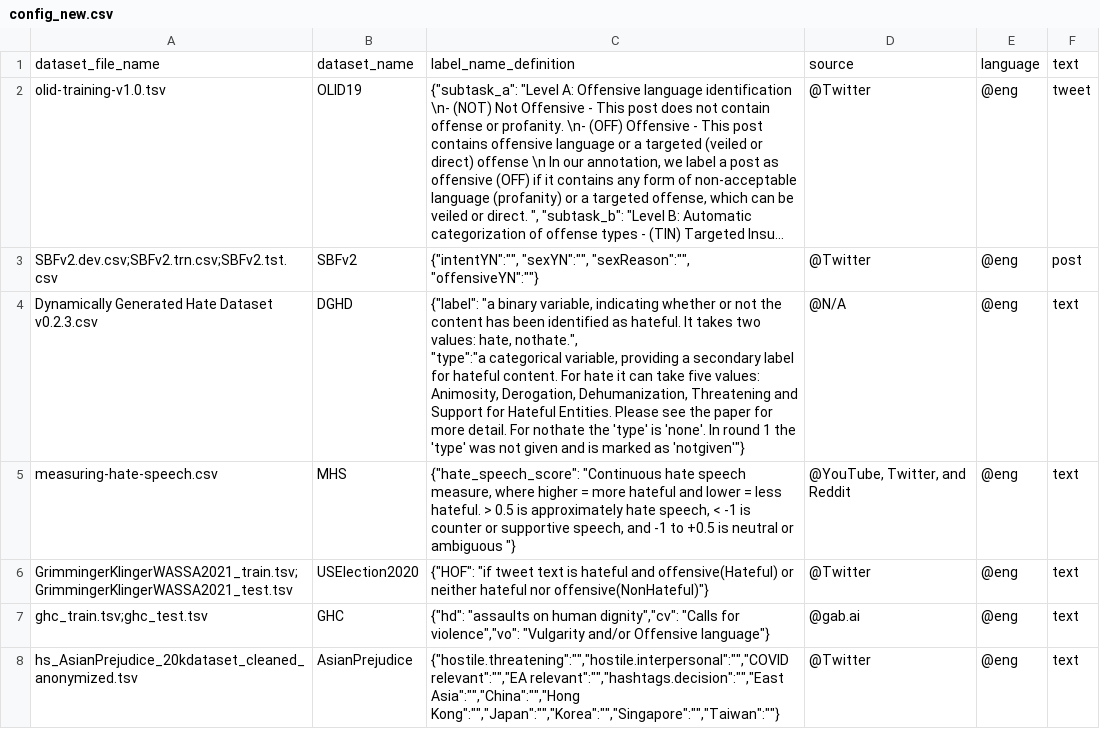
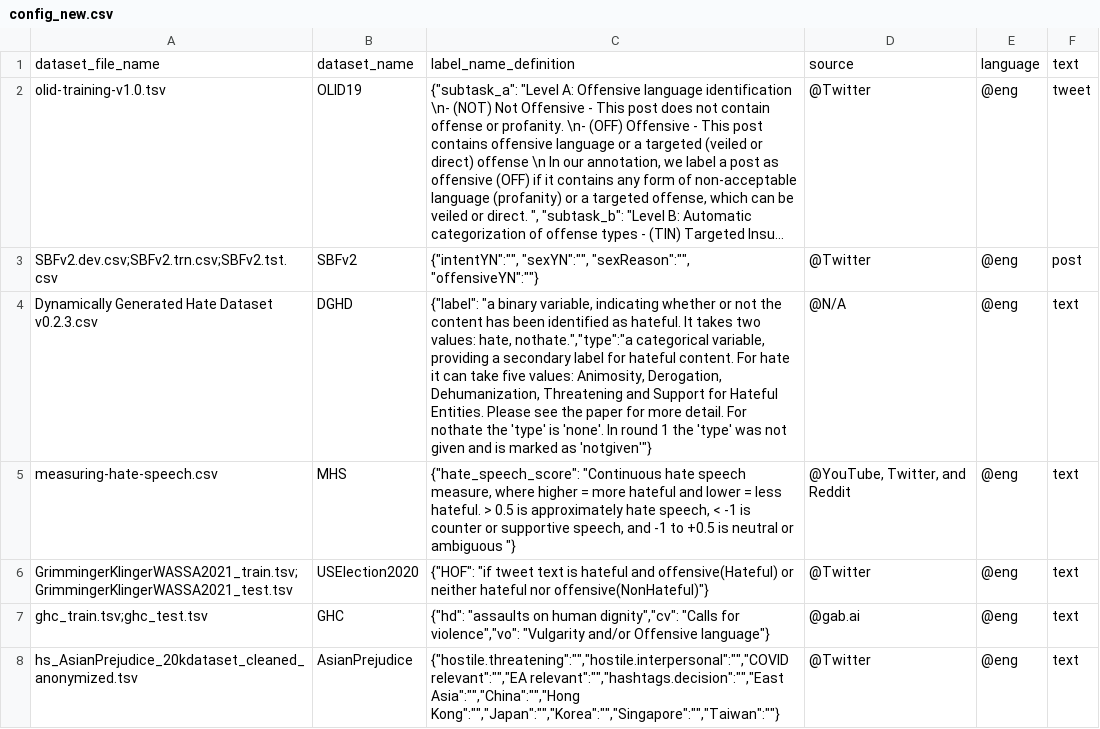
Before and after one commit to Master-Project-Hate-Speech/STITCHeD, a CSV file: config_new.csv, drawn as a sheet; only a part is shown; long unchanged cells end in …; the diff covers the shown part only.

Commit message:
Add new datasets

```diff
--- a/config_new.csv
+++ b/config_new.csv
@@ -4,2 +4 @@ SBFv2.dev.csv;SBFv2.trn.csv;SBFv2.tst.csv,SBFv2,"{""intentYN"":"""", ""sexYN"":"
-Dynamically Generated Hate Dataset v0.2.3.csv,DGHD,"{""label"": ""a binary variable, indicating whether or not the content has been identified as hateful. It takes two values: hate, nothate."",
-""type"":""a categorical variable, providing a secondary label for hateful content. For hate it can take five values: Animosity, Derogation, Dehumanization, Threatening and Support for Hateful Entities. Please see the paper for more detail. For nothate the 'type' is 'none'. In round 1 the 'type' was not given and is marked as 'notgiven'""}",@N/A,@eng,text
+Dynamically Generated Hate Dataset v0.2.3.csv,DGHD,"{""label"": ""a binary variable, indicating whether or not the content has been identified as hateful. It takes two values: hate, nothate."",""type"":""a categorical variable, providing a secondary label for hateful content. For hate it can take five values: Animosity, Derogation, Dehumanization, Threatening and Support for Hateful Entities. Please see the paper for more detail. For nothate the 'type' is 'none'. In round 1 the 'type' was not given and is marked as 'notgiven'""}",@N/A,@eng,text,
```
Also changed, not shown: 1 added row elsewhere in this file, 3 other files.
